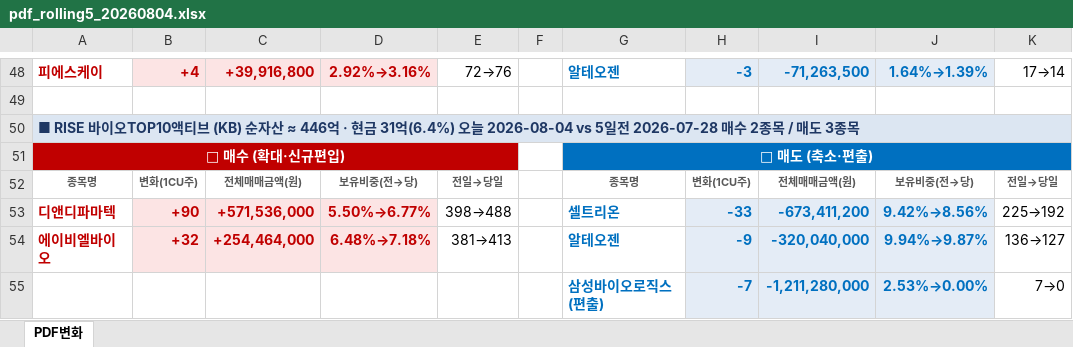
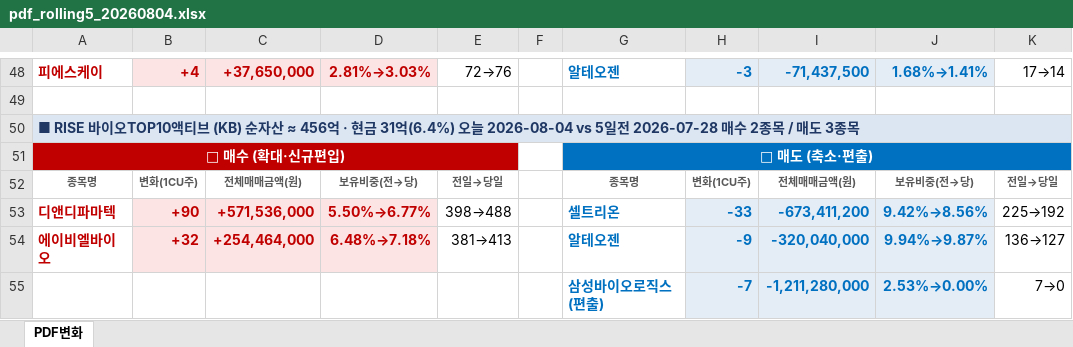
Before and after one commit to unrevr15/etf-reports, an Excel workbook: reports/pdf_rolling5_20260804.xlsx, sheet PDF변화, drawn as a sheet; only a part is shown, gaps mark what is left out; values as stored, in another font and other column widths than the file's, no borders; the diff covers the shown part only; the diff names each change by its address in the sheet, - before the commit and + after, or states it on an @@ line.

```diff
--- a/reports/pdf_rolling5_20260804.xlsx (sheet PDF변화)
+++ b/reports/pdf_rolling5_20260804.xlsx (sheet PDF변화)
-C48: +39,916,800
+C48: +37,650,000
-D48: 2.92%→3.16%
+D48: 2.81%→3.03%
-I48: -71,263,500
+I48: -71,437,500
-J48: 1.64%→1.39%
+J48: 1.68%→1.41%
-A50: …자산 ≈ 446억 · 현…
+A50: …자산 ≈ 456억 · 현…
```
Also changed, not shown: 63 edited cells elsewhere in this sheet, reports/pdf_change_20260804.xlsx, 5 other files.
